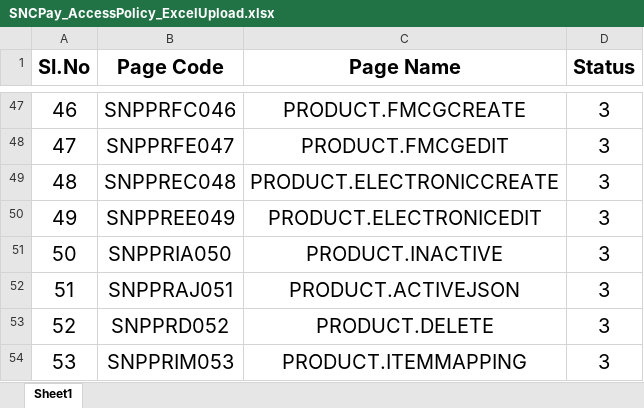
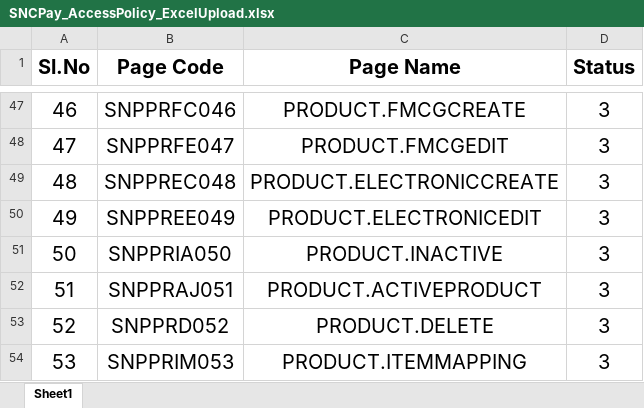
Before and after one commit to JuanParker1/SNC, an Excel workbook: ShopNow/Content/ExcelUpload/SNCPay_AccessPolicy_ExcelUpload.xlsx, sheet Sheet1, drawn as a sheet; only a part is shown, gaps mark what is left out; values as stored, in another font and other column widths than the file's, no borders; the diff names each change by its address in the sheet, - before the commit and + after, or states it on an @@ line.

```diff
--- a/ShopNow/Content/ExcelUpload/SNCPay_AccessPolicy_ExcelUpload.xlsx (sheet Sheet1)
+++ b/ShopNow/Content/ExcelUpload/SNCPay_AccessPolicy_ExcelUpload.xlsx (sheet Sheet1)
-C52 (Page Name): PRODUCT.ACTIVEJSON
+C52 (Page Name): PRODUCT.ACTIVEPRODUCT
```
Also changed, not shown: ShopNow/Content/ExcelUpload/SNC_AccessPolicy_ExcelUpload.xlsx, 14 other files.
